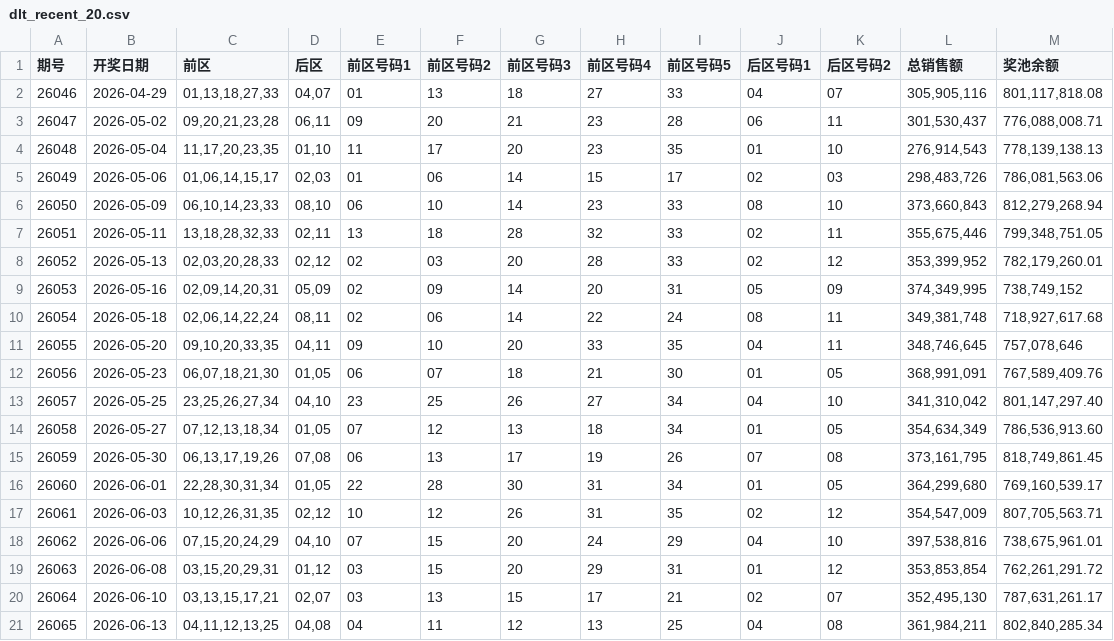
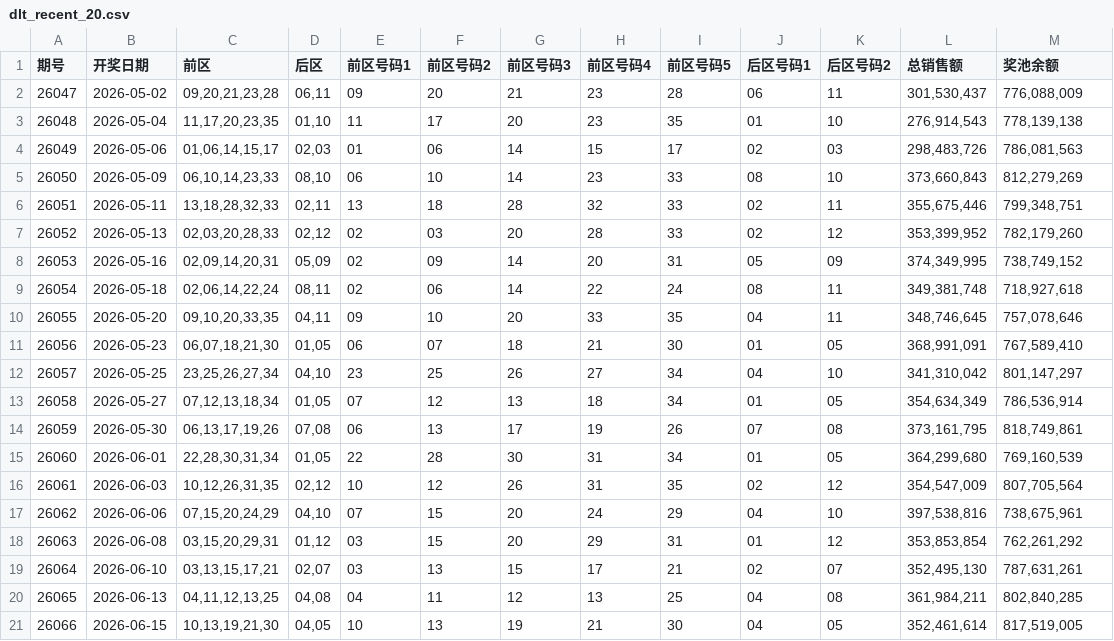
Before and after one commit to wssaidong/x-lottery, a CSV file: data/dlt_recent_20.csv, drawn as a sheet.

```diff
--- a/data/dlt_recent_20.csv
+++ b/data/dlt_recent_20.csv
@@ -1,21 +1,21 @@
 期号,开奖日期,前区,后区,前区号码1,前区号码2,前区号码3,前区号码4,前区号码5,后区号码1,后区号码2,总销售额,奖池余额
-26046,2026-04-29,"01,13,18,27,33","04,07",01,13,18,27,33,04,07,"305,905,116","801,117,818.08"
-26047,2026-05-02,"09,20,21,23,28","06,11",09,20,21,23,28,06,11,"301,530,437","776,088,008.71"
-26048,2026-05-04,"11,17,20,23,35","01,10",11,17,20,23,35,01,10,"276,914,543","778,139,138.13"
-26049,2026-05-06,"01,06,14,15,17","02,03",01,06,14,15,17,02,03,"298,483,726","786,081,563.06"
-26050,2026-05-09,"06,10,14,23,33","08,10",06,10,14,23,33,08,10,"373,660,843","812,279,268.94"
-26051,2026-05-11,"13,18,28,32,33","02,11",13,18,28,32,33,02,11,"355,675,446","799,348,751.05"
-26052,2026-05-13,"02,03,20,28,33","02,12",02,03,20,28,33,02,12,"353,399,952","782,179,260.01"
+26047,2026-05-02,"09,20,21,23,28","06,11",09,20,21,23,28,06,11,"301,530,437","776,088,009"
+26048,2026-05-04,"11,17,20,23,35","01,10",11,17,20,23,35,01,10,"276,914,543","778,139,138"
+26049,2026-05-06,"01,06,14,15,17","02,03",01,06,14,15,17,02,03,"298,483,726","786,081,563"
+26050,2026-05-09,"06,10,14,23,33","08,10",06,10,14,23,33,08,10,"373,660,843","812,279,269"
+26051,2026-05-11,"13,18,28,32,33","02,11",13,18,28,32,33,02,11,"355,675,446","799,348,751"
+26052,2026-05-13,"02,03,20,28,33","02,12",02,03,20,28,33,02,12,"353,399,952","782,179,260"
 26053,2026-05-16,"02,09,14,20,31","05,09",02,09,14,20,31,05,09,"374,349,995","738,749,152"
-26054,2026-05-18,"02,06,14,22,24","08,11",02,06,14,22,24,08,11,"349,381,748","718,927,617.68"
+26054,2026-05-18,"02,06,14,22,24","08,11",02,06,14,22,24,08,11,"349,381,748","718,927,618"
 26055,2026-05-20,"09,10,20,33,35","04,11",09,10,20,33,35,04,11,"348,746,645","757,078,646"
-26056,2026-05-23,"06,07,18,21,30","01,05",06,07,18,21,30,01,05,"368,991,091","767,589,409.76"
-26057,2026-05-25,"23,25,26,27,34","04,10",23,25,26,27,34,04,10,"341,310,042","801,147,297.40"
-26058,2026-05-27,"07,12,13,18,34","01,05",07,12,13,18,34,01,05,"354,634,349","786,536,913.60"
-26059,2026-05-30,"06,13,17,19,26","07,08",06,13,17,19,26,07,08,"373,161,795","818,749,861.45"
-26060,2026-06-01,"22,28,30,31,34","01,05",22,28,30,31,34,01,05,"364,299,680","769,160,539.17"
-26061,2026-06-03,"10,12,26,31,35","02,12",10,12,26,31,35,02,12,"354,547,009","807,705,563.71"
-26062,2026-06-06,"07,15,20,24,29","04,10",07,15,20,24,29,04,10,"397,538,816","738,675,961.01"
-26063,2026-06-08,"03,15,20,29,31","01,12",03,15,20,29,31,01,12,"353,853,854","762,261,291.72"
-26064,2026-06-10,"03,13,15,17,21","02,07",03,13,15,17,21,02,07,"352,495,130","787,631,261.17"
-26065,2026-06-13,"04,11,12,13,25","04,08",04,11,12,13,25,04,08,"361,984,211","802,840,285.34"
+26056,2026-05-23,"06,07,18,21,30","01,05",06,07,18,21,30,01,05,"368,991,091","767,589,410"
+26057,2026-05-25,"23,25,26,27,34","04,10",23,25,26,27,34,04,10,"341,310,042","801,147,297"
+26058,2026-05-27,"07,12,13,18,34","01,05",07,12,13,18,34,01,05,"354,634,349","786,536,914"
+26059,2026-05-30,"06,13,17,19,26","07,08",06,13,17,19,26,07,08,"373,161,795","818,749,861"
+26060,2026-06-01,"22,28,30,31,34","01,05",22,28,30,31,34,01,05,"364,299,680","769,160,539"
+26061,2026-06-03,"10,12,26,31,35","02,12",10,12,26,31,35,02,12,"354,547,009","807,705,564"
+26062,2026-06-06,"07,15,20,24,29","04,10",07,15,20,24,29,04,10,"397,538,816","738,675,961"
+26063,2026-06-08,"03,15,20,29,31","01,12",03,15,20,29,31,01,12,"353,853,854","762,261,292"
+26064,2026-06-10,"03,13,15,17,21","02,07",03,13,15,17,21,02,07,"352,495,130","787,631,261"
+26065,2026-06-13,"04,11,12,13,25","04,08",04,11,12,13,25,04,08,"361,984,211","802,840,285"
+26066,2026-06-15,"10,13,19,21,30","04,05",10,13,19,21,30,04,05,"352,461,614","817,519,005"
```
Also changed, not shown: data/dlt_recent_10.csv, data/dlt_recent_100.csv, 10 other files.
